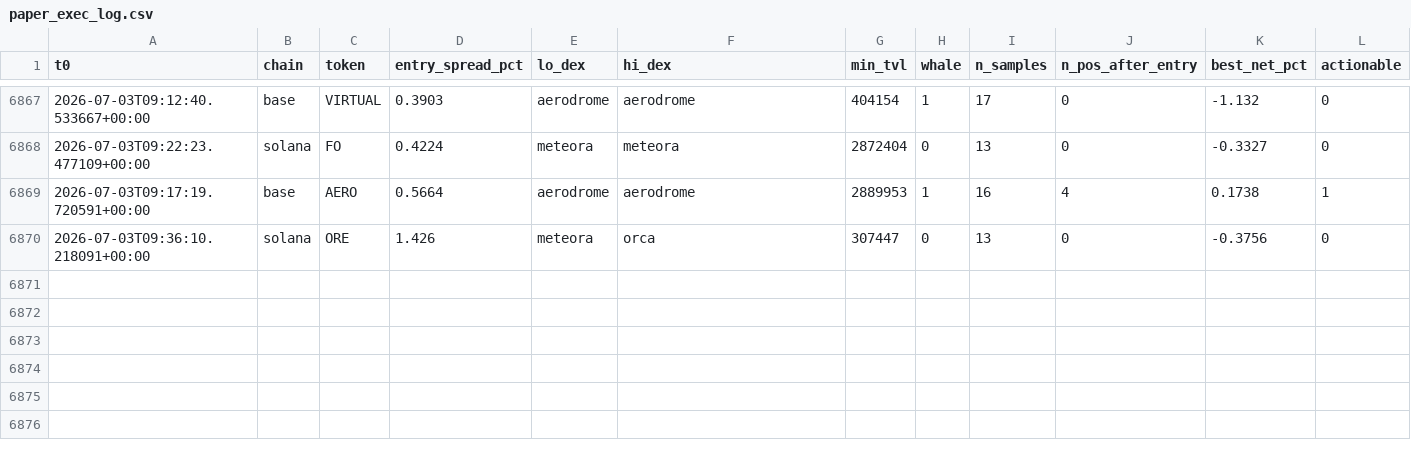
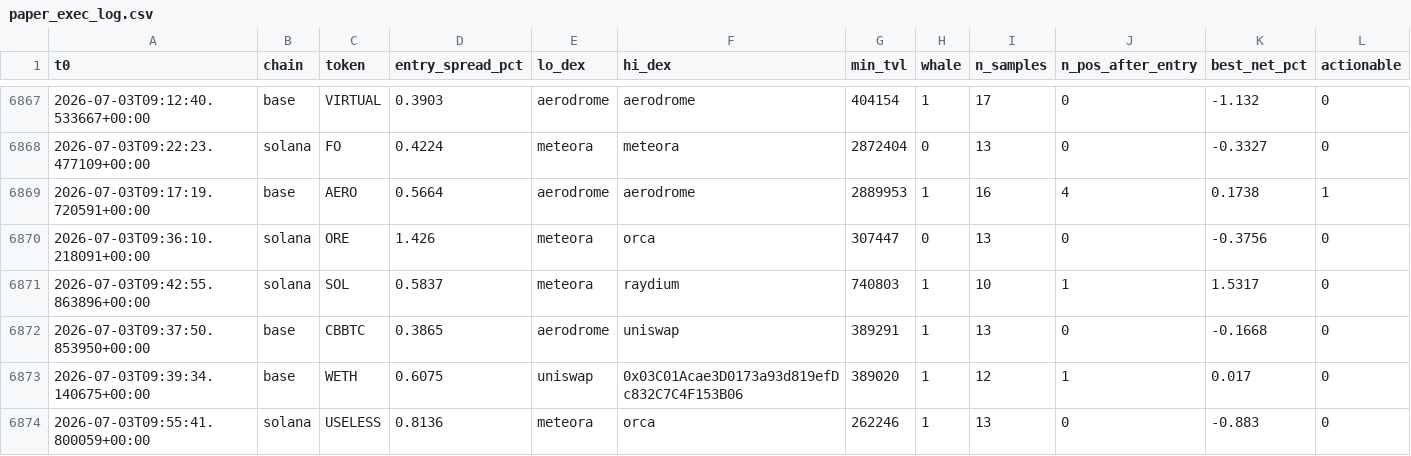
Before and after one commit to bagstreet/test, a CSV file: state/paper_exec_log.csv, drawn as a sheet; only a part is shown, gaps mark what is left out; the diff names each change by its address in the sheet, - before the commit and + after, or states it on an @@ line.

```diff
--- a/state/paper_exec_log.csv
+++ b/state/paper_exec_log.csv
+row 6871: 2026-07-03T09:42:55.863896+00:00 | solana | SOL | 0.5837 | meteora | raydium | 740803 | 1 | 10 | 1 | 1.5317 | 0
+row 6872: 2026-07-03T09:37:50.853950+00:00 | base | CBBTC | 0.3865 | aerodrome | uniswap | 389291 | 1 | 13 | 0 | -0.1668 | 0
+row 6873: 2026-07-03T09:39:34.140675+00:00 | base | WETH | 0.6075 | uniswap | 0x03C01Acae3D0173a93d819efDc832C7C4F153B06 | 389020 | 1 | 12 | 1 | 0.017 | 0
+row 6874: 2026-07-03T09:55:41.800059+00:00 | solana | USELESS | 0.8136 | meteora | orca | 262246 | 1 | 13 | 0 | -0.883 | 0
```
Also changed, not shown: 4 other files.
